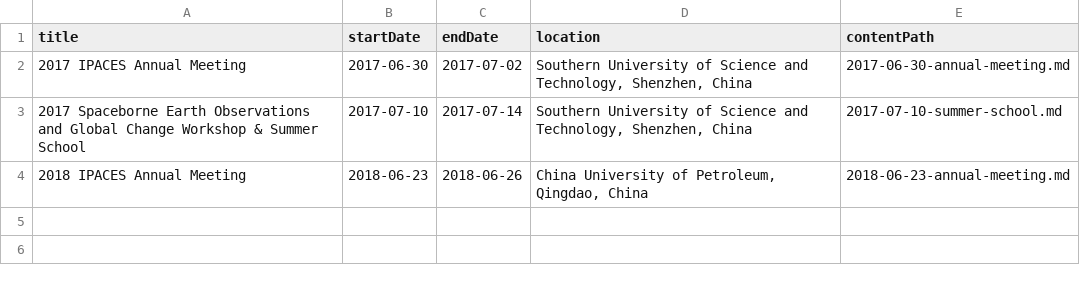
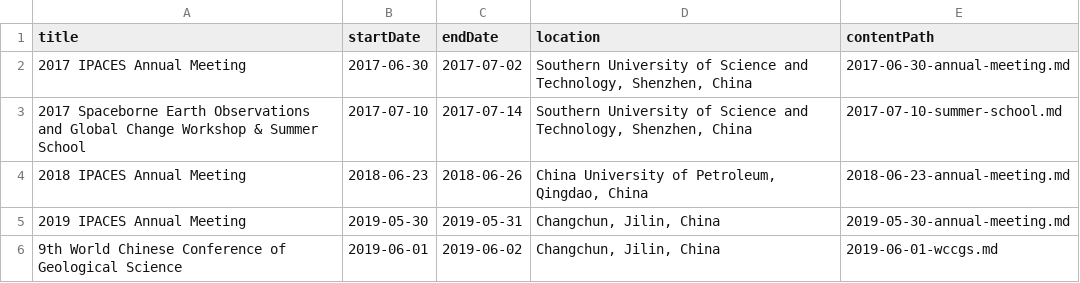
Before and after one commit to aspyrx/ipaces.org, a CSV file: src/routes/events/events.csv, drawn as a sheet.

Commit message:
Add 2019 events

```diff
--- a/src/routes/events/events.csv
+++ b/src/routes/events/events.csv
@@ -4 +4,3 @@ title,startDate,endDate,location,contentPath
 2018 IPACES Annual Meeting,2018-06-23,2018-06-26,"China University of Petroleum, Qingdao, China",2018-06-23-annual-meeting.md
+2019 IPACES Annual Meeting,2019-05-30,2019-05-31,"Changchun, Jilin, China",2019-05-30-annual-meeting.md
+9th World Chinese Conference of Geological Science,2019-06-01,2019-06-02,"Changchun, Jilin, China",2019-06-01-wccgs.md
```
Also changed, not shown: 4 other files.
